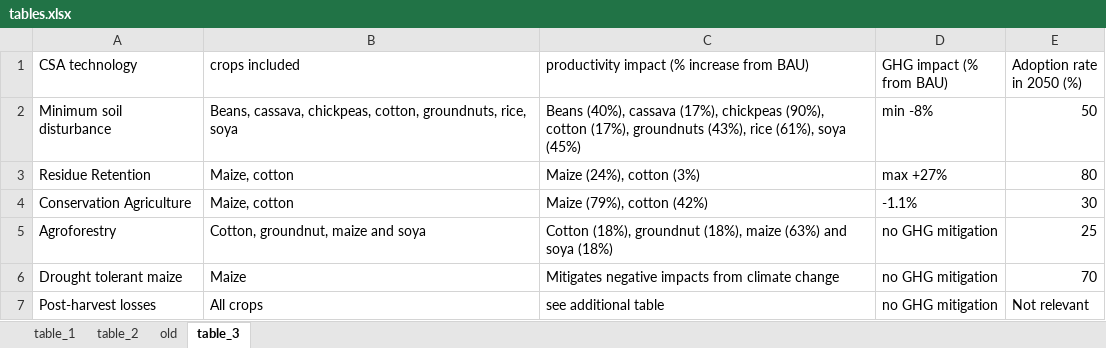
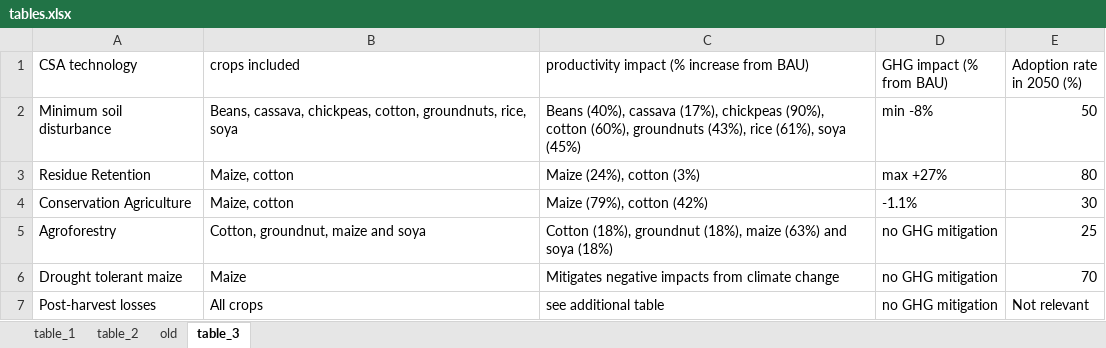
Before and after one commit to michielvandijk/CSIP_ZMB, an Excel workbook: Fig_tab_map/external/tables.xlsx, sheet table_3, drawn as a sheet; values as stored, in another font and other column widths than the file's, no borders; the diff names each change by its address in the sheet, - before the commit and + after, or states it on an @@ line.

Commit message:
add

```diff
--- a/Fig_tab_map/external/tables.xlsx (sheet table_3)
+++ b/Fig_tab_map/external/tables.xlsx (sheet table_3)
-C2: …(90%), cotton (17%), groundnuts (43%),…
+C2: …(90%), cotton (60%), groundnuts (43%),…
```
